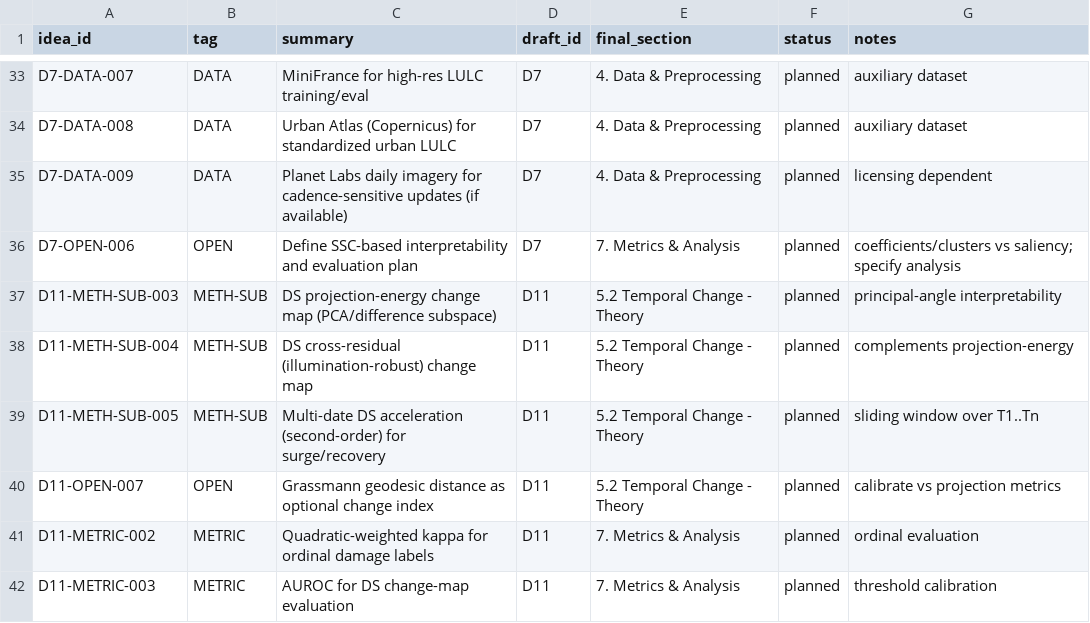
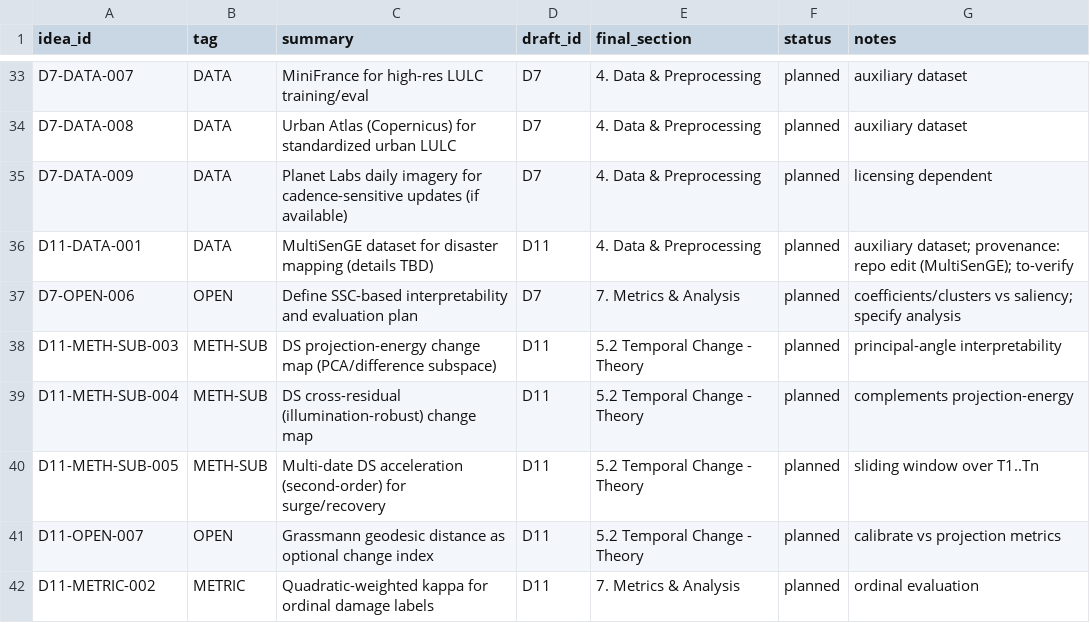
Before and after one commit to ashbeka/research-notes, a CSV file: coverage_matrix.csv, drawn as a sheet; only a part is shown, gaps mark what is left out; the shorter side is filled out with more unchanged rows; the diff names each change by its address in the sheet, - before the commit and + after, or states it on an @@ line.

Commit message:
saving progress before incorporating online chats edits, removing raw drafts too since we have no need for them now cause there knowledge is distilled

```diff
--- a/coverage_matrix.csv
+++ b/coverage_matrix.csv
+row 36: D11-DATA-001 | DATA | MultiSenGE dataset for disaster mapping (details TBD) | D11 | 4. Data & Preprocessing | planned | auxiliary dataset; provenance: repo edit (MultiSenGE); to-verify
```
Also changed, not shown: 18 other files.
